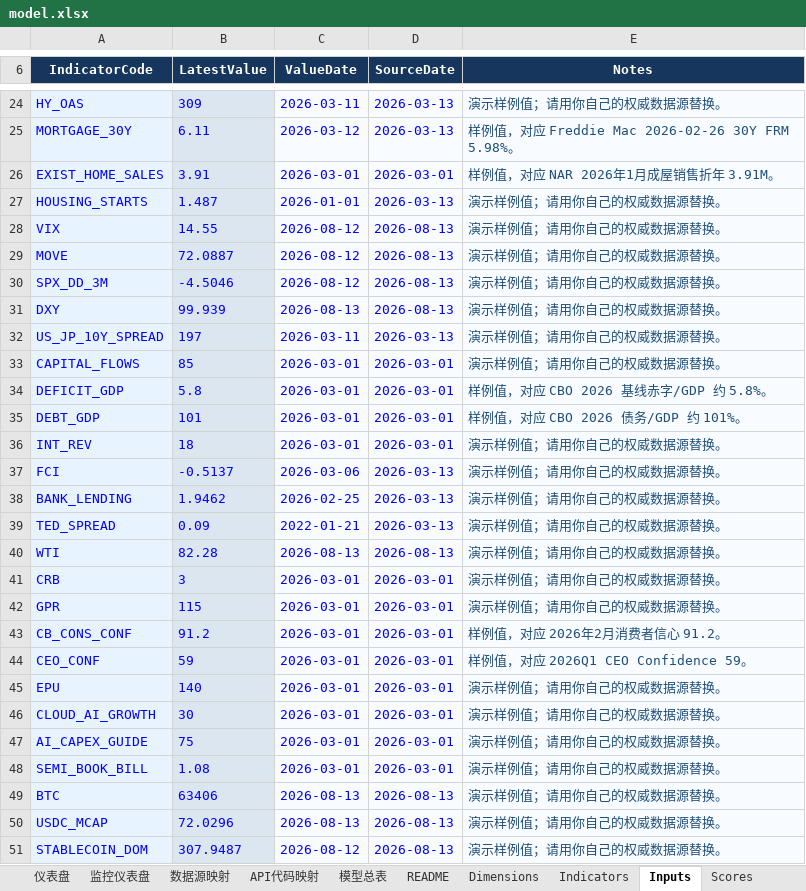
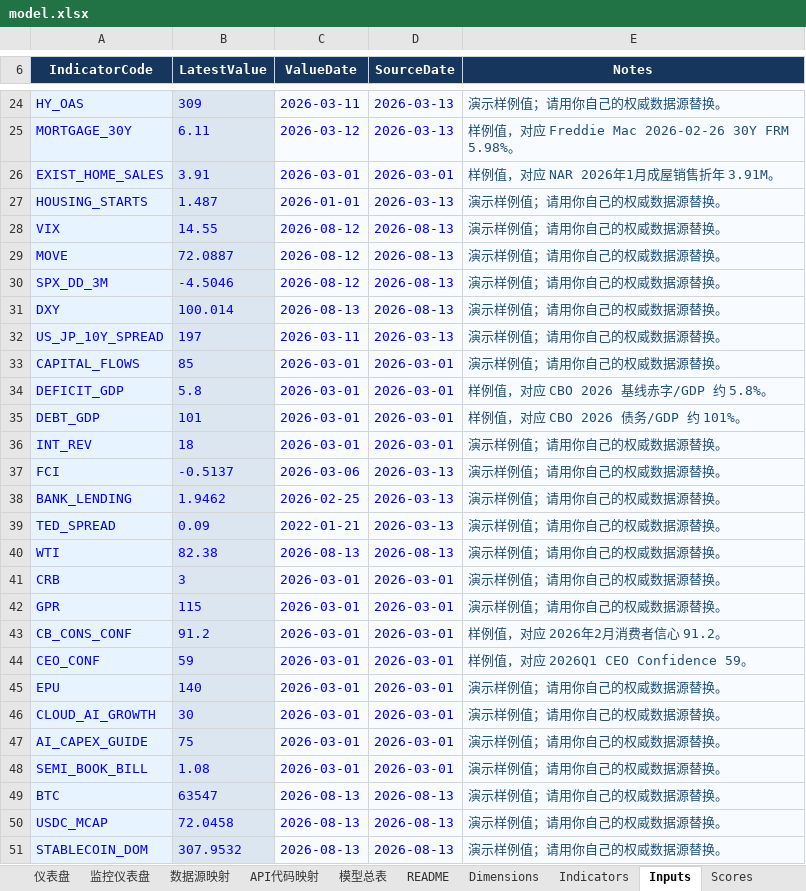
Before and after one commit to Joeyxia/MacoEcoReport, an Excel workbook: model.xlsx, sheet Inputs, drawn as a sheet; only a part is shown, gaps mark what is left out; values as stored, in another font and other column widths than the file's, no borders; the diff names each change by its address in the sheet, - before the commit and + after, or states it on an @@ line.

```diff
--- a/model.xlsx (sheet Inputs)
+++ b/model.xlsx (sheet Inputs)
-B31 (LatestValue): 99.939
+B31 (LatestValue): 100.014
-B40 (LatestValue): 82.28
+B40 (LatestValue): 82.38
-B49 (LatestValue): 63406
+B49 (LatestValue): 63547
-B50 (LatestValue): 72.0296
+B50 (LatestValue): 72.0458
-B51 (LatestValue): 307.9487
+B51 (LatestValue): 307.9532
-C51 (ValueDate): 2026-08-12
+C51 (ValueDate): 2026-08-13
```
